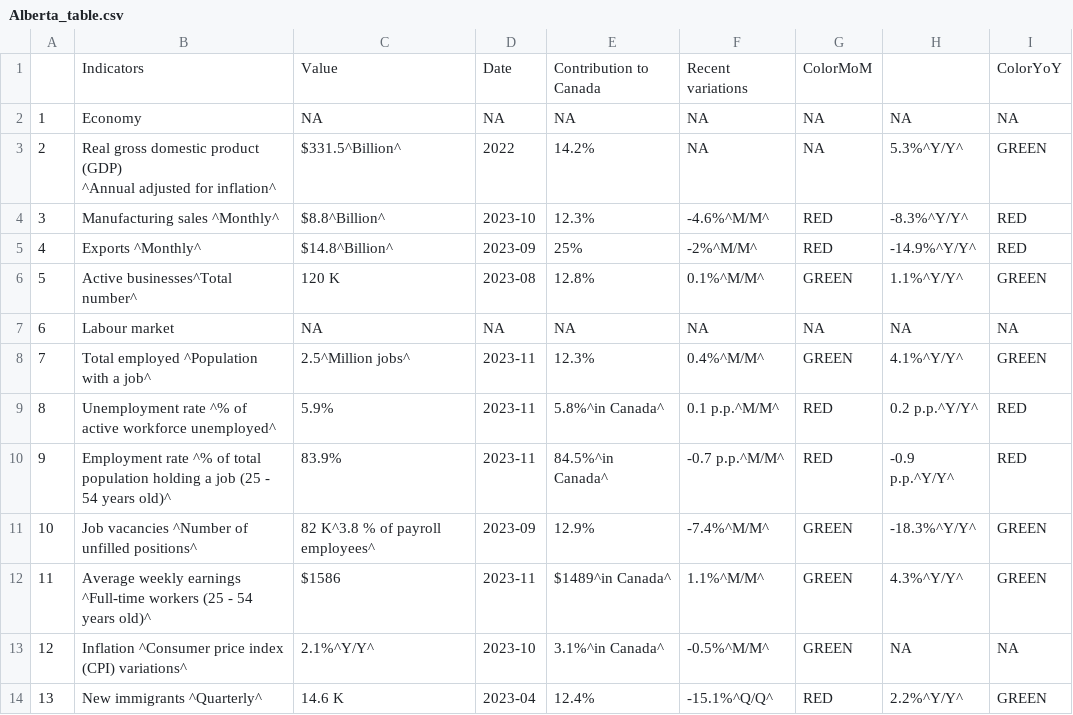
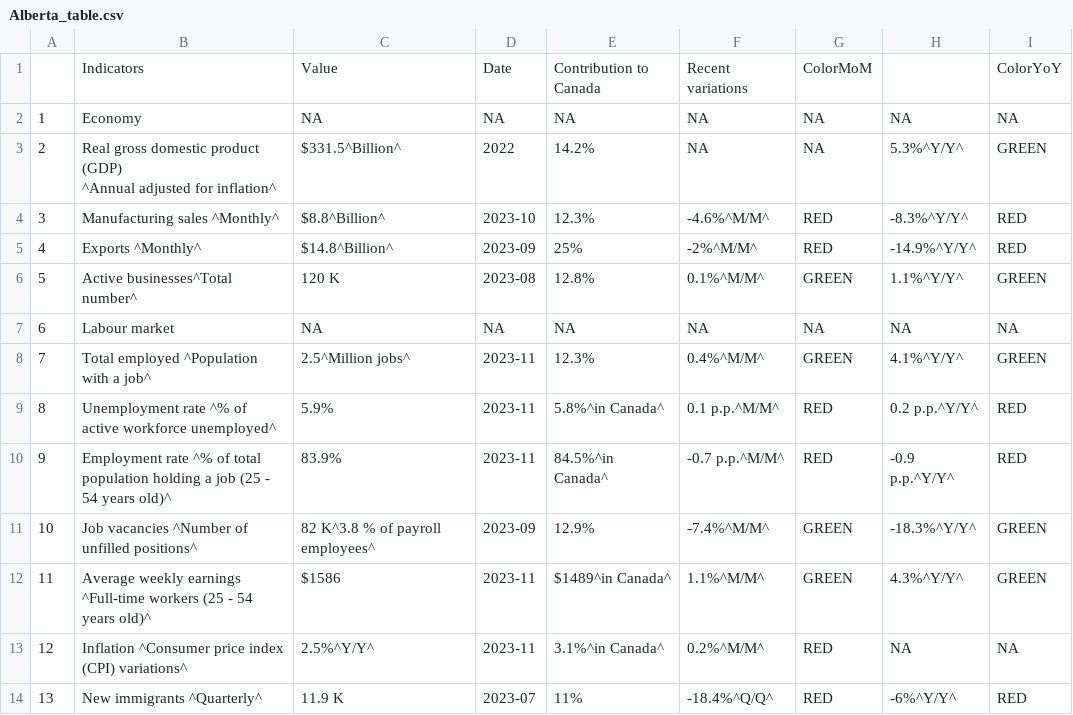
Before and after one commit to Dabra56/Economic_Dashboard, a CSV file: data/Alberta_table.csv, drawn as a sheet.

```diff
--- a/data/Alberta_table.csv
+++ b/data/Alberta_table.csv
@@ -13,3 +13,3 @@
 "11","Average weekly earnings ^Full-time workers (25 - 54 years old)^","$1586","2023-11","$1489^in Canada^","1.1%^M/M^","GREEN","4.3%^Y/Y^","GREEN"
-"12","Inflation ^Consumer price index (CPI) variations^","2.1%^Y/Y^","2023-10","3.1%^in Canada^","-0.5%^M/M^","GREEN",NA,NA
-"13","New immigrants ^Quarterly^","14.6 K","2023-04","12.4%","-15.1%^Q/Q^","RED","2.2%^Y/Y^","GREEN"
+"12","Inflation ^Consumer price index (CPI) variations^","2.5%^Y/Y^","2023-11","3.1%^in Canada^","0.2%^M/M^","RED",NA,NA
+"13","New immigrants ^Quarterly^","11.9 K","2023-07","11%","-18.4%^Q/Q^","RED","-6%^Y/Y^","RED"
```
Also changed, not shown: data/Newfoundland_and_Labrador_table.csv, data/Nova_Scotia_table.csv, 22 other files.
